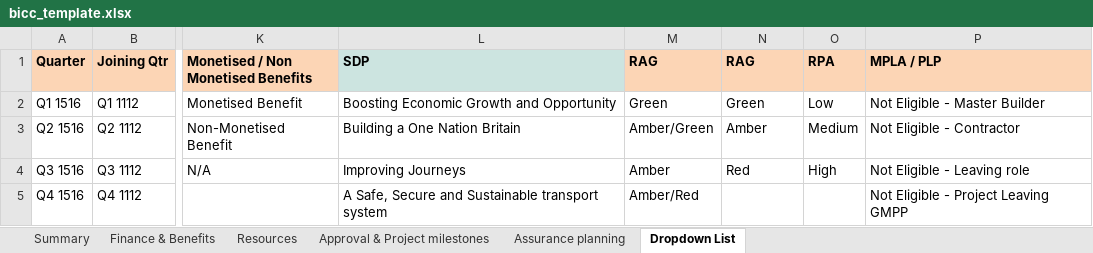
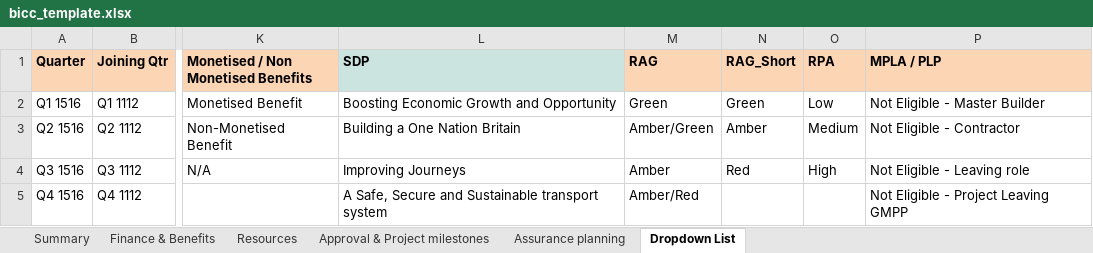
Before and after one commit to yulqen/bcompiler, an Excel workbook: bcompiler/source_files/bicc_template.xlsx, sheet Dropdown List, drawn as a sheet; only a part is shown, gaps mark what is left out; values as stored, in another font and other column widths than the file's, no borders; 1 other sheet too large or unreadable and not compared; the diff names each change by its address in the sheet, - before the commit and + after, or states it on an @@ line.

Commit message:
Got a validation cell in but an error on dropdown

```diff
--- a/bcompiler/source_files/bicc_template.xlsx (sheet Dropdown List)
+++ b/bcompiler/source_files/bicc_template.xlsx (sheet Dropdown List)
-N1: RAG
+N1: RAG_Short
```
Also changed, not shown: 3 other files.
